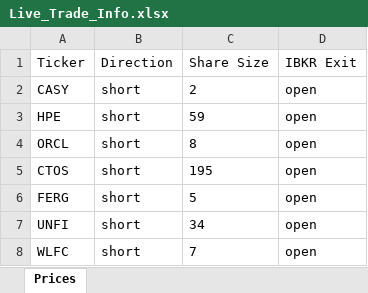
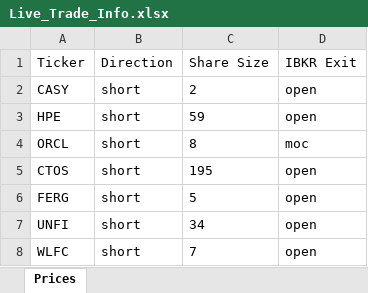
Before and after one commit to rschaefer8887/Trading-Algo, an Excel workbook: Live_Trade_Info.xlsx, sheet Prices, drawn as a sheet; values as stored, in another font and other column widths than the file's, no borders; the diff names each change by its address in the sheet, - before the commit and + after, or states it on an @@ line.

Commit message:
Added Exit_IB_via_GW script which asks if I need to change any IB orders to MOC before sending orders

```diff
--- a/Live_Trade_Info.xlsx (sheet Prices)
+++ b/Live_Trade_Info.xlsx (sheet Prices)
-D4 (IBKR Exit): open
+D4 (IBKR Exit): moc
```
Also changed, not shown: 2 other files.
